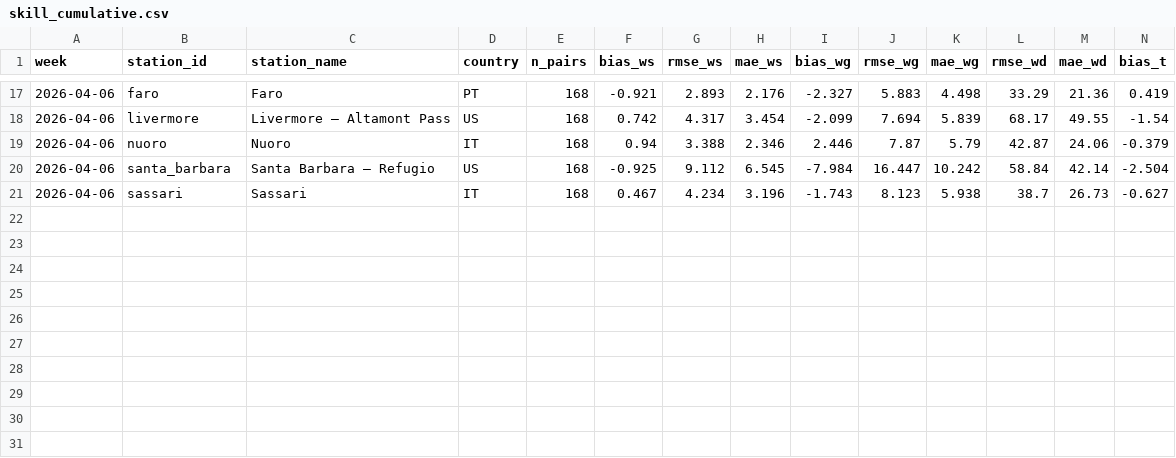
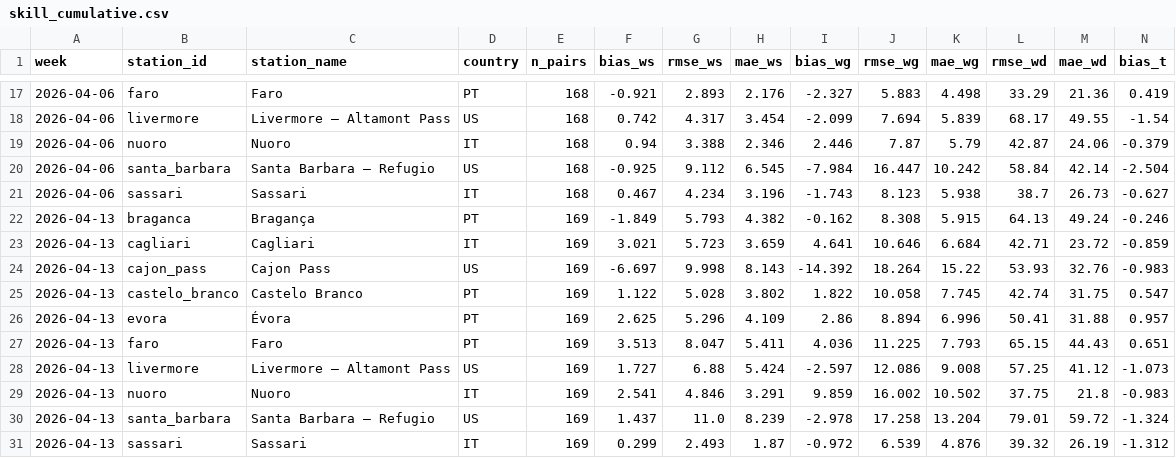
Before and after one commit to paguaro/monitor, a CSV file: data/skill/skill_cumulative.csv, drawn as a sheet; only a part is shown, gaps mark what is left out; rows hold the shown columns only; the diff names each change by its address in the sheet, - before the commit and + after, or states it on an @@ line.

Commit message:
Weekly analysis 2026-04-13 — 8 stations PT+IT

```diff
--- a/data/skill/skill_cumulative.csv
+++ b/data/skill/skill_cumulative.csv
+row 22: 2026-04-13 | braganca | Bragança | PT | 169 | -1.849 | 5.793 | 4.382 | -0.162 | 8.308 | 5.915 | 64.13 | 49.24 | -0.246
+row 23: 2026-04-13 | cagliari | Cagliari | IT | 169 | 3.021 | 5.723 | 3.659 | 4.641 | 10.646 | 6.684 | 42.71 | 23.72 | -0.859
+row 24: 2026-04-13 | cajon_pass | Cajon Pass | US | 169 | -6.697 | 9.998 | 8.143 | -14.392 | 18.264 | 15.22 | 53.93 | 32.76 | -0.983
+row 25: 2026-04-13 | castelo_branco | Castelo Branco | PT | 169 | 1.122 | 5.028 | 3.802 | 1.822 | 10.058 | 7.745 | 42.74 | 31.75 | 0.547
+row 26: 2026-04-13 | evora | Évora | PT | 169 | 2.625 | 5.296 | 4.109 | 2.86 | 8.894 | 6.996 | 50.41 | 31.88 | 0.957
+row 27: 2026-04-13 | faro | Faro | PT | 169 | 3.513 | 8.047 | 5.411 | 4.036 | 11.225 | 7.793 | 65.15 | 44.43 | 0.651
+row 28: 2026-04-13 | livermore | Livermore — Altamont Pass | US | 169 | 1.727 | 6.88 | 5.424 | -2.597 | 12.086 | 9.008 | 57.25 | 41.12 | -1.073
+row 29: 2026-04-13 | nuoro | Nuoro | IT | 169 | 2.541 | 4.846 | 3.291 | 9.859 | 16.002 | 10.502 | 37.75 | 21.8 | -0.983
+row 30: 2026-04-13 | santa_barbara | Santa Barbara — Refugio | US | 169 | 1.437 | 11.0 | 8.239 | -2.978 | 17.258 | 13.204 | 79.01 | 59.72 | -1.324
+row 31: 2026-04-13 | sassari | Sassari | IT | 169 | 0.299 | 2.493 | 1.87 | -0.972 | 6.539 | 4.876 | 39.32 | 26.19 | -1.312
```
Also changed, not shown: data/skill/alpha_weekly.csv, 11 other files.
